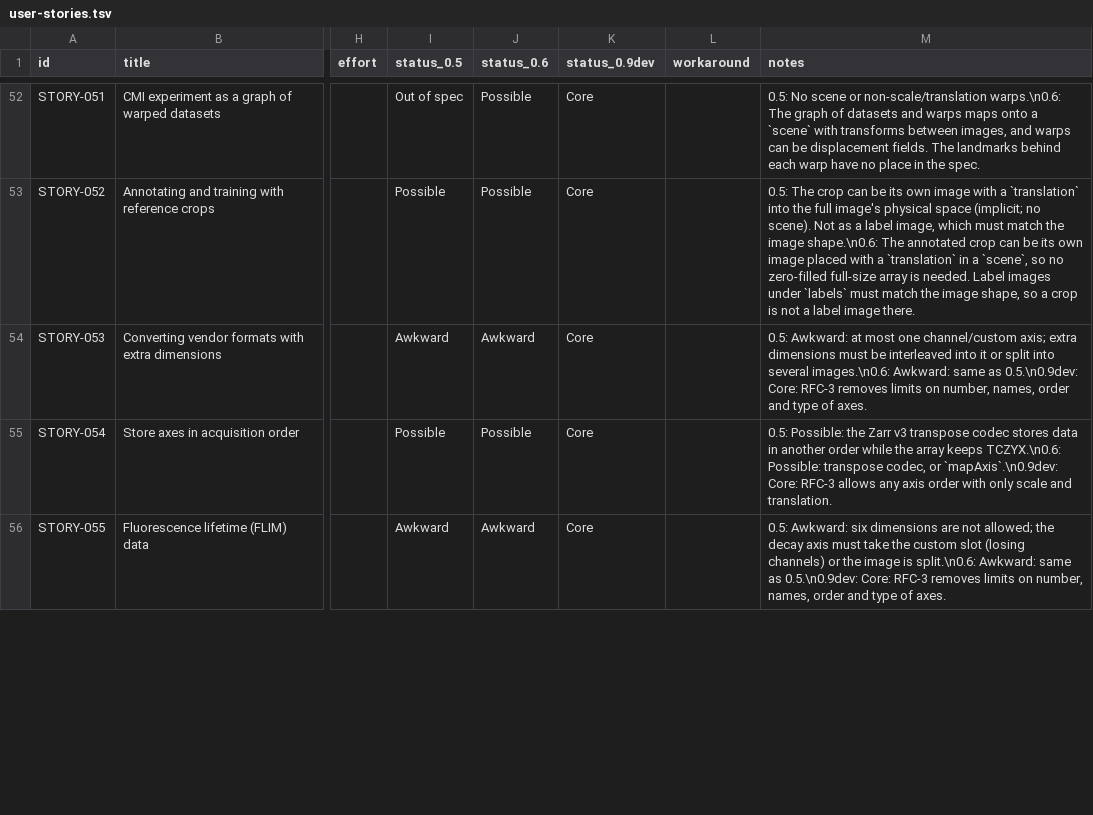
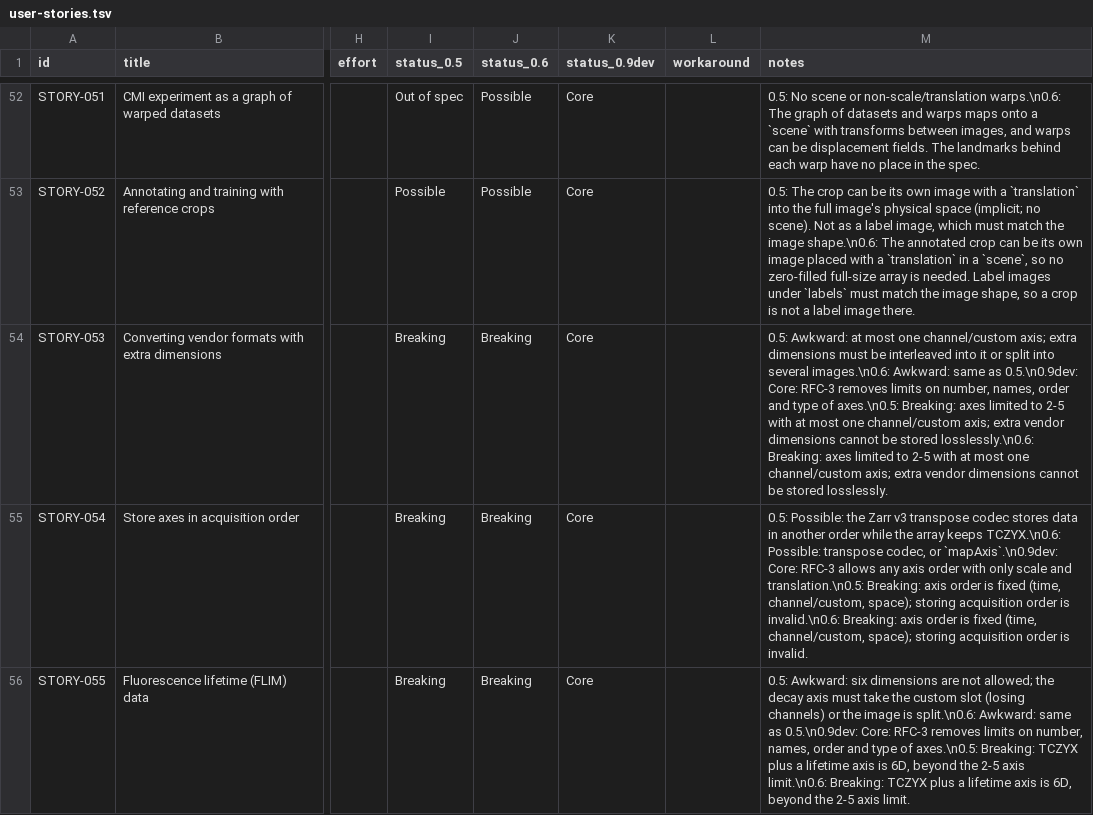
Before and after one commit to German-BioImaging/ome-zarr-stories, a TSV file: user-stories.tsv, drawn as a sheet; only a part is shown, gaps mark what is left out; the diff covers the shown part only; the diff names each change by its address in the sheet, - before the commit and + after, or states it on an @@ line.

Commit message:
Revise statuses for STORY-001, 022, 053-058

```diff
--- a/user-stories.tsv
+++ b/user-stories.tsv
-I54 (status_0.5): Awkward
+I54 (status_0.5): Breaking
-J54 (status_0.6): Awkward
+J54 (status_0.6): Breaking
-M54 (notes): …type of axes.
+M54 (notes): …type of axes.\n0.5: Breaking: axes limited to 2-5 with at most one channel/custom axis; extra vendor dimensions cannot be stored losslessly.\n0.6: Breaking: axes limited to 2-5 with at most one channel/custom axis; extra vendor dimensions cannot be stored losslessly.
-I55 (status_0.5): Possible
+I55 (status_0.5): Breaking
-J55 (status_0.6): Possible
+J55 (status_0.6): Breaking
-M55 (notes): …scale and translation.
+M55 (notes): …scale and translation.\n0.5: Breaking: axis order is fixed (time, channel/custom, space); storing acquisition order is invalid.\n0.6: Breaking: axis order is fixed (time, channel/custom, space); storing acquisition order is invalid.
-I56 (status_0.5): Awkward
+I56 (status_0.5): Breaking
-J56 (status_0.6): Awkward
+J56 (status_0.6): Breaking
-M56 (notes): …type of axes.
+M56 (notes): …type of axes.\n0.5: Breaking: TCZYX plus a lifetime axis is 6D, beyond the 2-5 axis limit.\n0.6: Breaking: TCZYX plus a lifetime axis is 6D, beyond the 2-5 axis limit.
```
Also changed, not shown: 11 edited cells elsewhere in this file.
